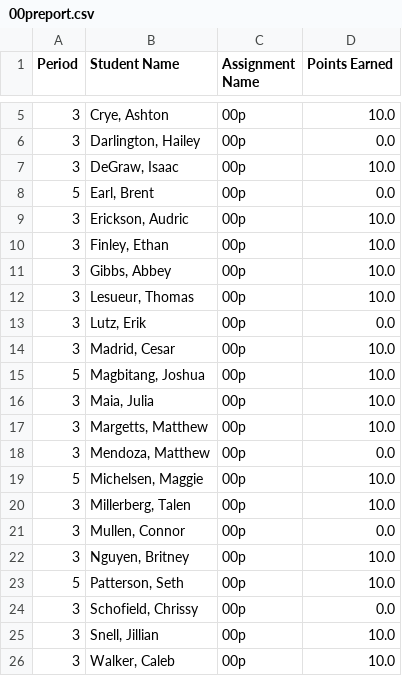
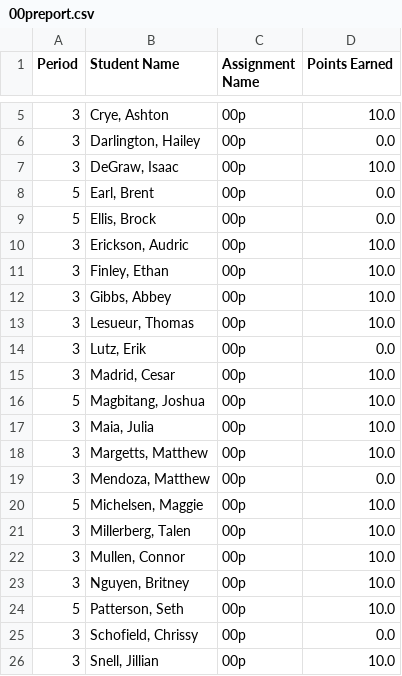
Before and after one commit to mrsimonsen/SimoGrader, a CSV file: 00preport.csv, drawn as a sheet; only a part is shown, gaps mark what is left out; the shorter side is filled out with more unchanged rows.

```diff
--- a/00preport.csv
+++ b/00preport.csv
@@ -8,2 +8,3 @@ Period,Student Name,Assignment Name,Points Earned
 5,"Earl, Brent",00p,0.0
+5,"Ellis, Brock",00p,0.0
 3,"Erickson, Audric",00p,10.0
@@ -20,3 +21,3 @@ Period,Student Name,Assignment Name,Points Earned
 3,"Millerberg, Talen",00p,10.0
-3,"Mullen, Connor",00p,0.0
+3,"Mullen, Connor",00p,10.0
 3,"Nguyen, Britney",00p,10.0
```
Also changed, not shown: 01jreport.csv, 02jreport.csv.
